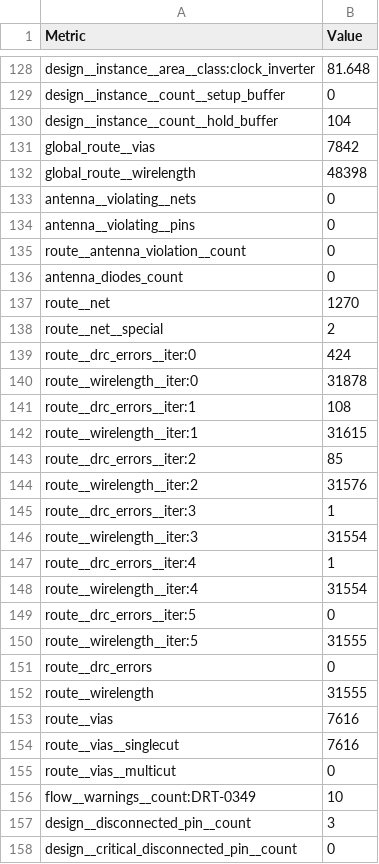
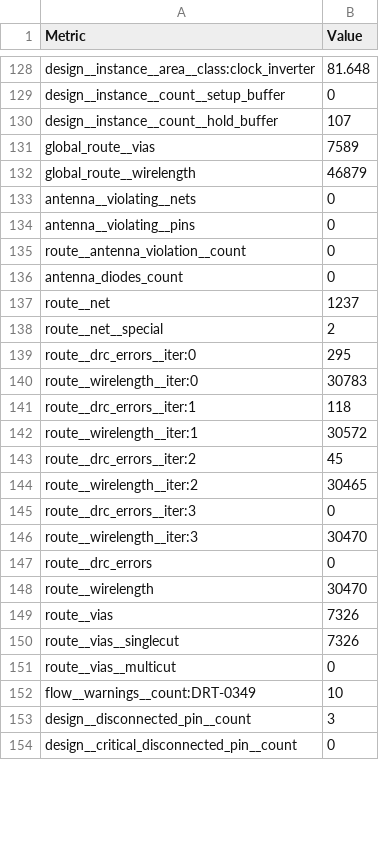
Before and after one commit to TinyTapeout/tinytapeout-ihp-26b, a CSV file: projects/tt_um_conv3x3/stats/metrics.csv, drawn as a sheet; only a part is shown, gaps mark what is left out; the diff covers the shown part only.

Commit message:
feat: update project tt_um_conv3x3 from Cicikush1/CNV3x3
Commit: 995ecd2a6531b4ae3a8c84e7752c81621e475efc
Workflow: https://github.com/Cicikush1/CNV3x3/actions/runs/35607366416

```diff
--- a/projects/tt_um_conv3x3/stats/metrics.csv
+++ b/projects/tt_um_conv3x3/stats/metrics.csv
@@ -129,5 +129,5 @@ design__instance__area__class:clock_inverter,81.648
 design__instance__count__setup_buffer,0
-design__instance__count__hold_buffer,104
-global_route__vias,7842
-global_route__wirelength,48398
+design__instance__count__hold_buffer,107
+global_route__vias,7589
+global_route__wirelength,46879
 antenna__violating__nets,0
@@ -136,20 +136,16 @@ route__antenna_violation__count,0
 antenna_diodes_count,0
-route__net,1270
+route__net,1237
 route__net__special,2
-route__drc_errors__iter:0,424
-route__wirelength__iter:0,31878
-route__drc_errors__iter:1,108
-route__wirelength__iter:1,31615
-route__drc_errors__iter:2,85
-route__wirelength__iter:2,31576
-route__drc_errors__iter:3,1
-route__wirelength__iter:3,31554
-route__drc_errors__iter:4,1
-route__wirelength__iter:4,31554
-route__drc_errors__iter:5,0
-route__wirelength__iter:5,31555
+route__drc_errors__iter:0,295
+route__wirelength__iter:0,30783
+route__drc_errors__iter:1,118
+route__wirelength__iter:1,30572
+route__drc_errors__iter:2,45
+route__wirelength__iter:2,30465
+route__drc_errors__iter:3,0
+route__wirelength__iter:3,30470
 route__drc_errors,0
-route__wirelength,31555
-route__vias,7616
-route__vias__singlecut,7616
+route__wirelength,30470
+route__vias,7326
+route__vias__singlecut,7326
 route__vias__multicut,0
```
Also changed, not shown: 58 edited cells elsewhere in this file, 5 other files.
